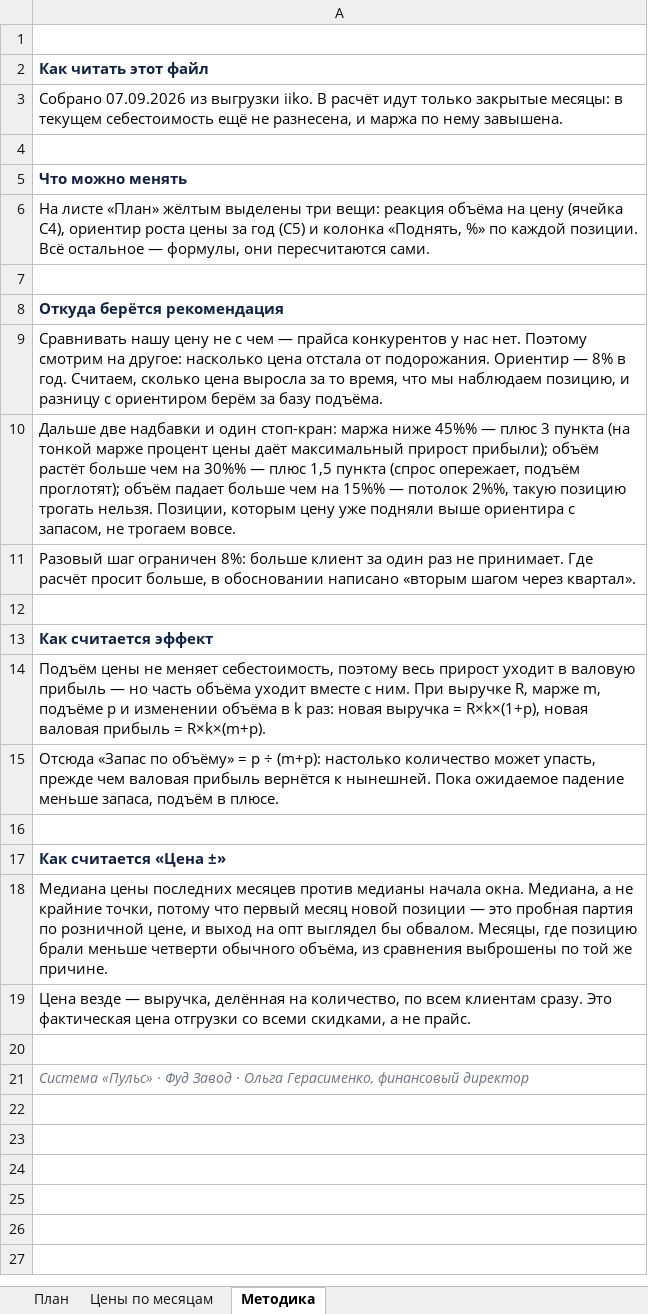
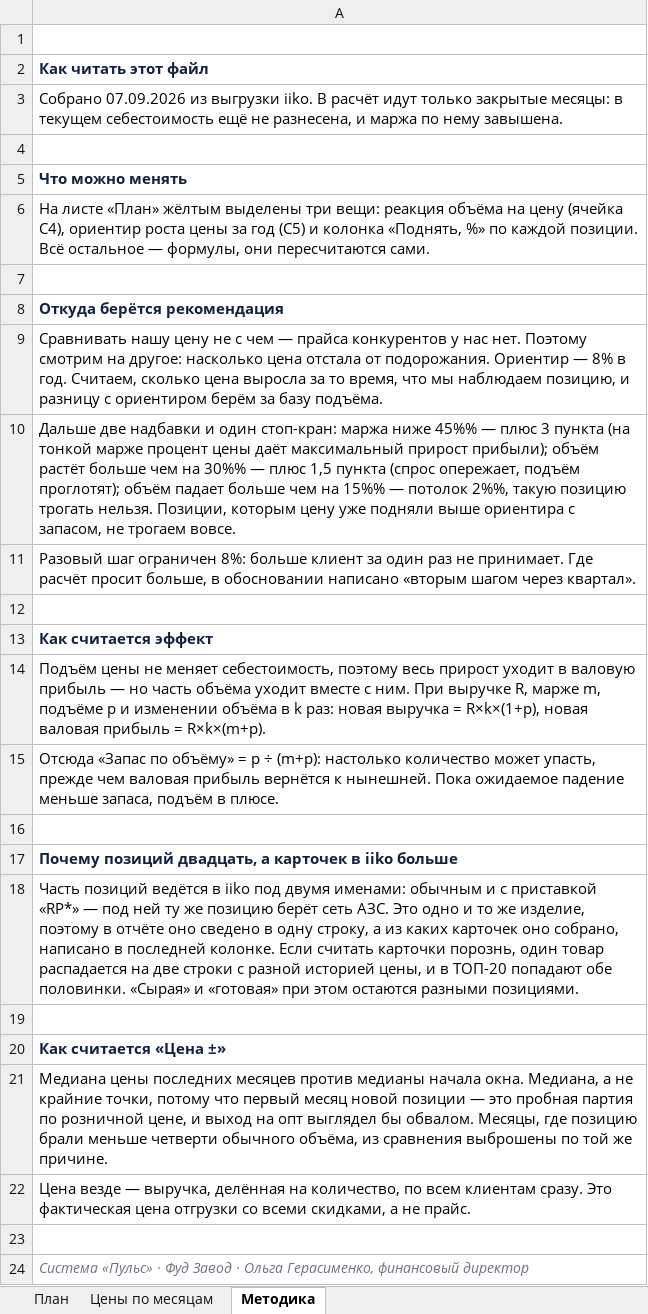
Before and after one commit to Olgagerassimenko/fin-director, an Excel workbook: план_повышения_цен.xlsx, sheet Методика, drawn as a sheet; values as stored, in another font and other column widths than the file's, no borders; the diff names each change by its address in the sheet, - before the commit and + after, or states it on an @@ line.

```diff
--- a/план_повышения_цен.xlsx (sheet Методика)
+++ b/план_повышения_цен.xlsx (sheet Методика)
+row 17: Почему позиций двадцать, а карточек в iiko больше
+row 18: Часть позиций ведётся в iiko под двумя именами: обычным и с приставкой «RP*» — под ней ту же позицию берёт сеть АЗС. Это одно и то же изделие, поэтому в отчёте оно сведено в одну строку, а из каких карточек оно собрано, написано в последней колонке. Если считать карточки порознь, один товар распадается на две строки с разной историей цены, и в ТОП-20 попадают обе половинки. «Сырая» и «готовая» при этом остаются разными позициями.
+row 19: (empty)
```
Also changed, not shown: sheet Цены по месяцам, sheet План, charts or pictures, I Отчет ПРОДАЖИ 01.2026.xlsx, I Отчет ПРОДАЖИ 02.2026.xlsx, 31 other files.
